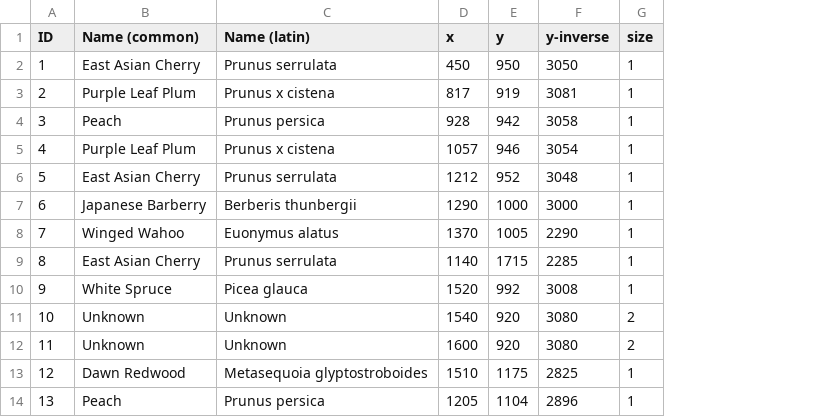
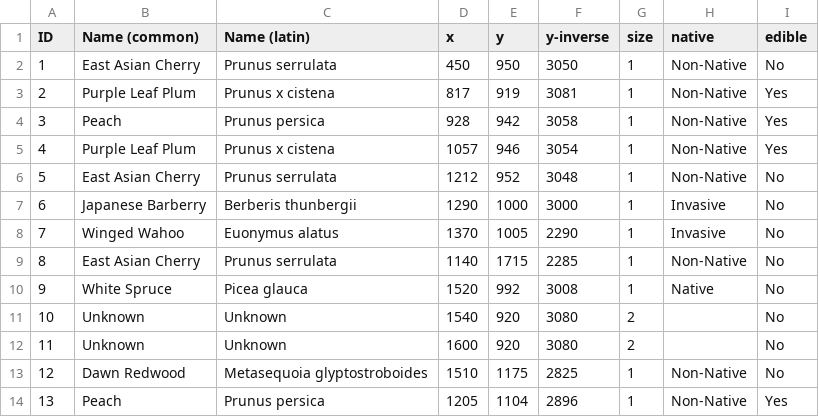
Before and after one commit to dluongo-17/MooreJacksonProject, a CSV file: MJTrees.csv, drawn as a sheet; only a part is shown; the diff names each change by its address in the sheet, - before the commit and + after, or states it on an @@ line.

```diff
--- a/MJTrees.csv
+++ b/MJTrees.csv
+column H (native), rows 2-14: Non-Native | Non-Native | Non-Native | Non-Native | Non-Native | Invasive | Invasive | Non-Native | Native |  |  | Non-Native | Non-Native
+column I (edible), rows 2-14: No | Yes | Yes | Yes | No | No | No | No | No | No | No | No | Yes
```
